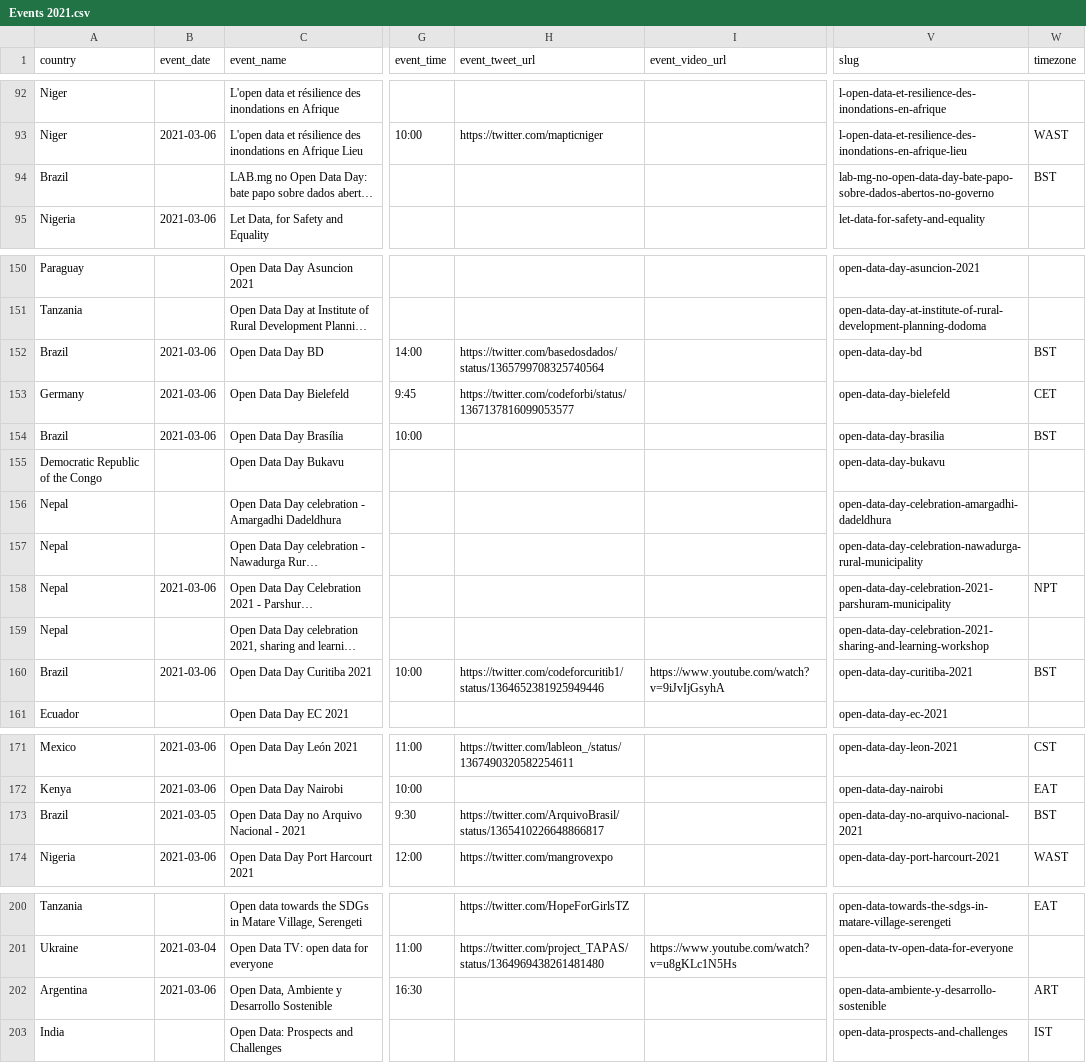
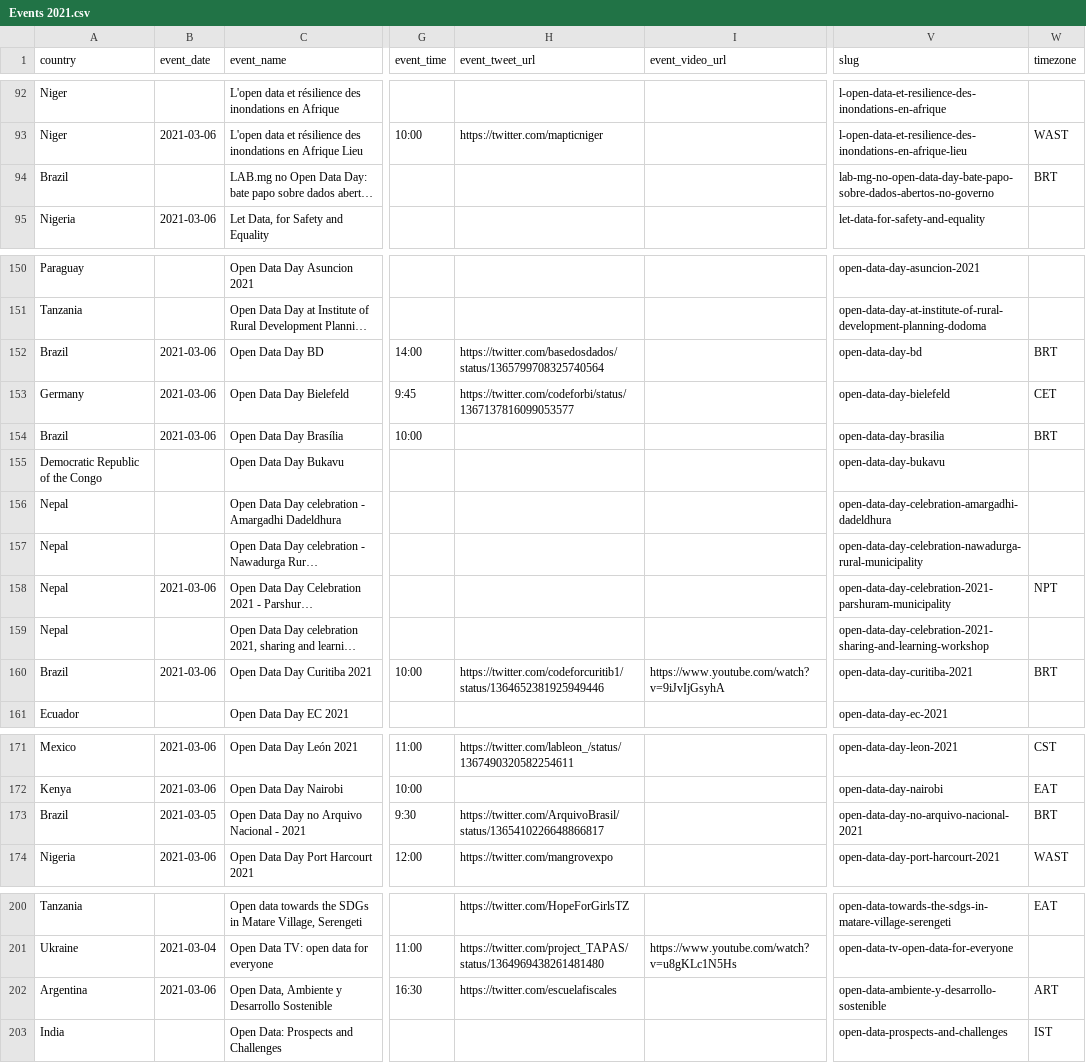
Before and after one commit to okfn/opendataday, a CSV file: Datasets/Events 2021.csv, drawn as a sheet; only a part is shown, gaps mark what is left out; long unchanged cells end in …; the diff covers the shown part only; the diff names each change by its address in the sheet, - before the commit and + after, or states it on an @@ line.

```diff
--- a/Datasets/Events 2021.csv
+++ b/Datasets/Events 2021.csv
-W94 (timezone): BST
+W94 (timezone): BRT
-W152 (timezone): BST
+W152 (timezone): BRT
-W154 (timezone): BST
+W154 (timezone): BRT
-W160 (timezone): BST
+W160 (timezone): BRT
-W173 (timezone): BST
+W173 (timezone): BRT
-H202 (event_tweet_url): (empty)
+H202 (event_tweet_url): https://twitter.com/escuelafiscales
```
Also changed, not shown: 1 edited cell elsewhere in this file, 1 other file.
